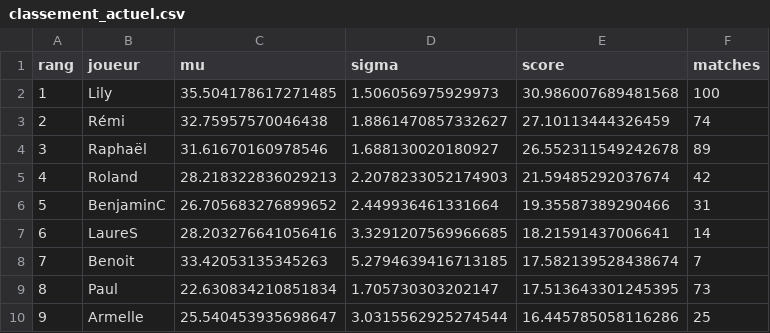
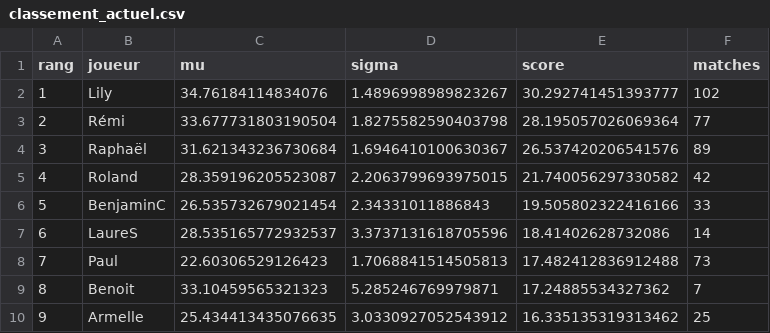
Before and after one commit to CBGP-activities/Foosball, a CSV file: docs/resultats/classement_actuel.csv, drawn as a sheet; only a part is shown; removed rows and columns are numbered as before the commit, all else as after; the diff covers the shown part only; the diff names each change by its address in the sheet, - before the commit and + after, or states it on an @@ line.

```diff
--- a/docs/resultats/classement_actuel.csv
+++ b/docs/resultats/classement_actuel.csv
-C2 (mu): 35.504178617271485
+C2 (mu): 34.76184114834076
-D2 (sigma): 1.506056975929973
+D2 (sigma): 1.4896998989823267
-E2 (score): 30.986007689481568
+E2 (score): 30.292741451393777
-F2 (matches): 100
+F2 (matches): 102
-C3 (mu): 32.75957570046438
+C3 (mu): 33.677731803190504
-D3 (sigma): 1.8861470857332627
+D3 (sigma): 1.8275582590403798
-E3 (score): 27.10113444326459
+E3 (score): 28.195057026069364
-F3 (matches): 74
+F3 (matches): 77
-C4 (mu): 31.61670160978546
+C4 (mu): 31.621343236730684
-D4 (sigma): 1.688130020180927
+D4 (sigma): 1.6946410100630367
-E4 (score): 26.552311549242678
+E4 (score): 26.537420206541576
-C5 (mu): 28.218322836029213
+C5 (mu): 28.359196205523087
-D5 (sigma): 2.2078233052174903
+D5 (sigma): 2.2063799693975015
-E5 (score): 21.59485292037674
+E5 (score): 21.740056297330582
-C6 (mu): 26.705683276899652
+C6 (mu): 26.535732679021454
-D6 (sigma): 2.449936461331664
+D6 (sigma): 2.34331011886843
-E6 (score): 19.35587389290466
+E6 (score): 19.505802322416166
-F6 (matches): 31
+F6 (matches): 33
-C7 (mu): 28.203276641056416
+C7 (mu): 28.535165772932537
-D7 (sigma): 3.3291207569966685
+D7 (sigma): 3.3737131618705596
-E7 (score): 18.21591437006641
+E7 (score): 18.41402628732086
-row 8: 7 | Benoit | 33.42053135345263 | 5.2794639416713185 | 17.582139528438674 | 7
@@ column A (rang) renumbered from row 8 down @@
-C8 (mu): 22.630834210851834
+C8 (mu): 22.60306529126423
-D8 (sigma): 1.705730303202147
+D8 (sigma): 1.7068841514505813
-E8 (score): 17.513643301245395
+E8 (score): 17.482412836912488
+row 9: 8 | Benoit | 33.10459565321323 | 5.285246769979871 | 17.24885534327362 | 7
-C10 (mu): 25.540453935698647
+C10 (mu): 25.434413435076635
-D10 (sigma): 3.0315562925274544
+D10 (sigma): 3.0330927052543912
-E10 (score): 16.445785058116286
+E10 (score): 16.335135319313462
```
Also changed, not shown: 7 added rows, 6 removed rows and 51 edited cells elsewhere in this file, 2 other files.
